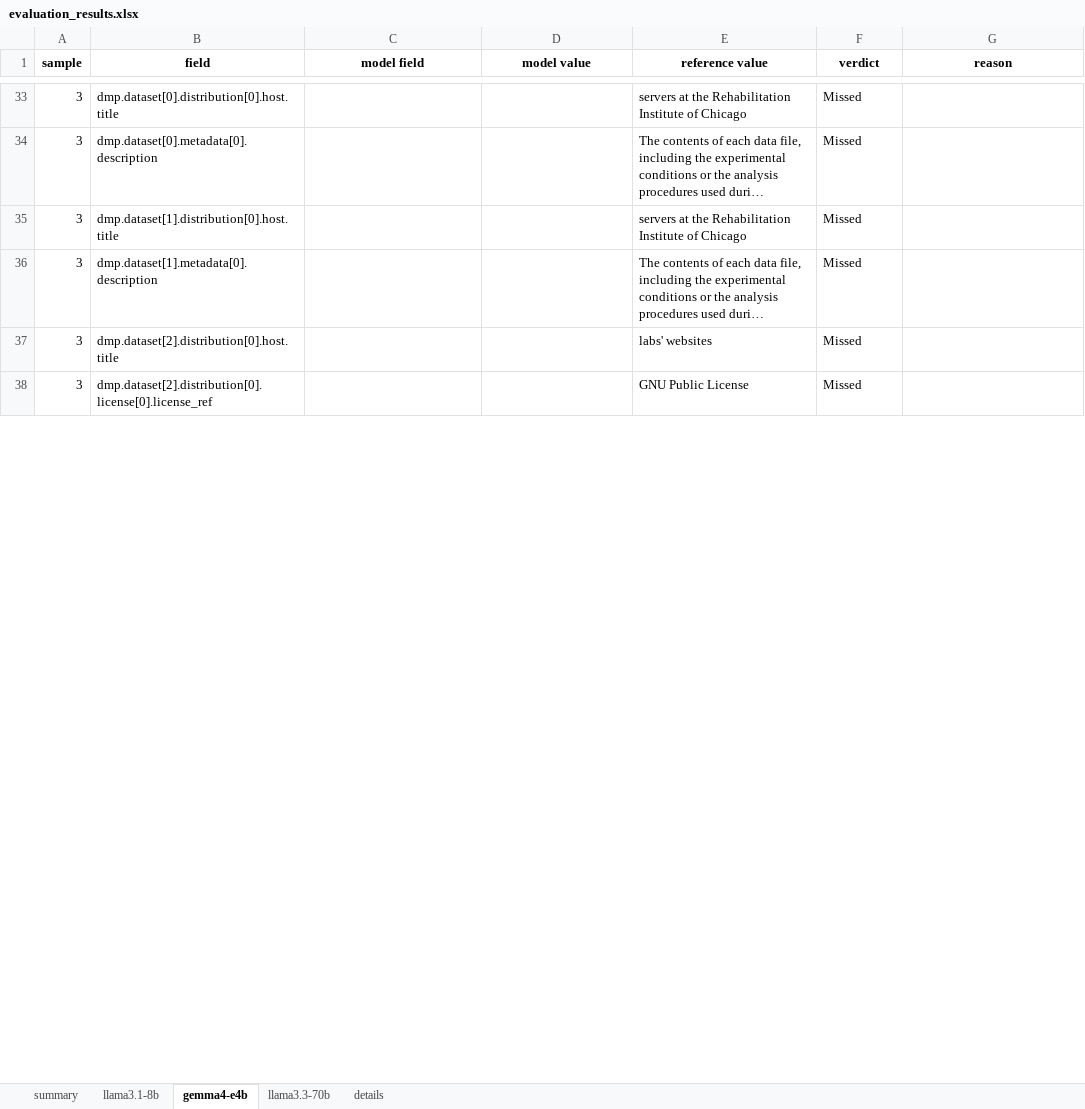
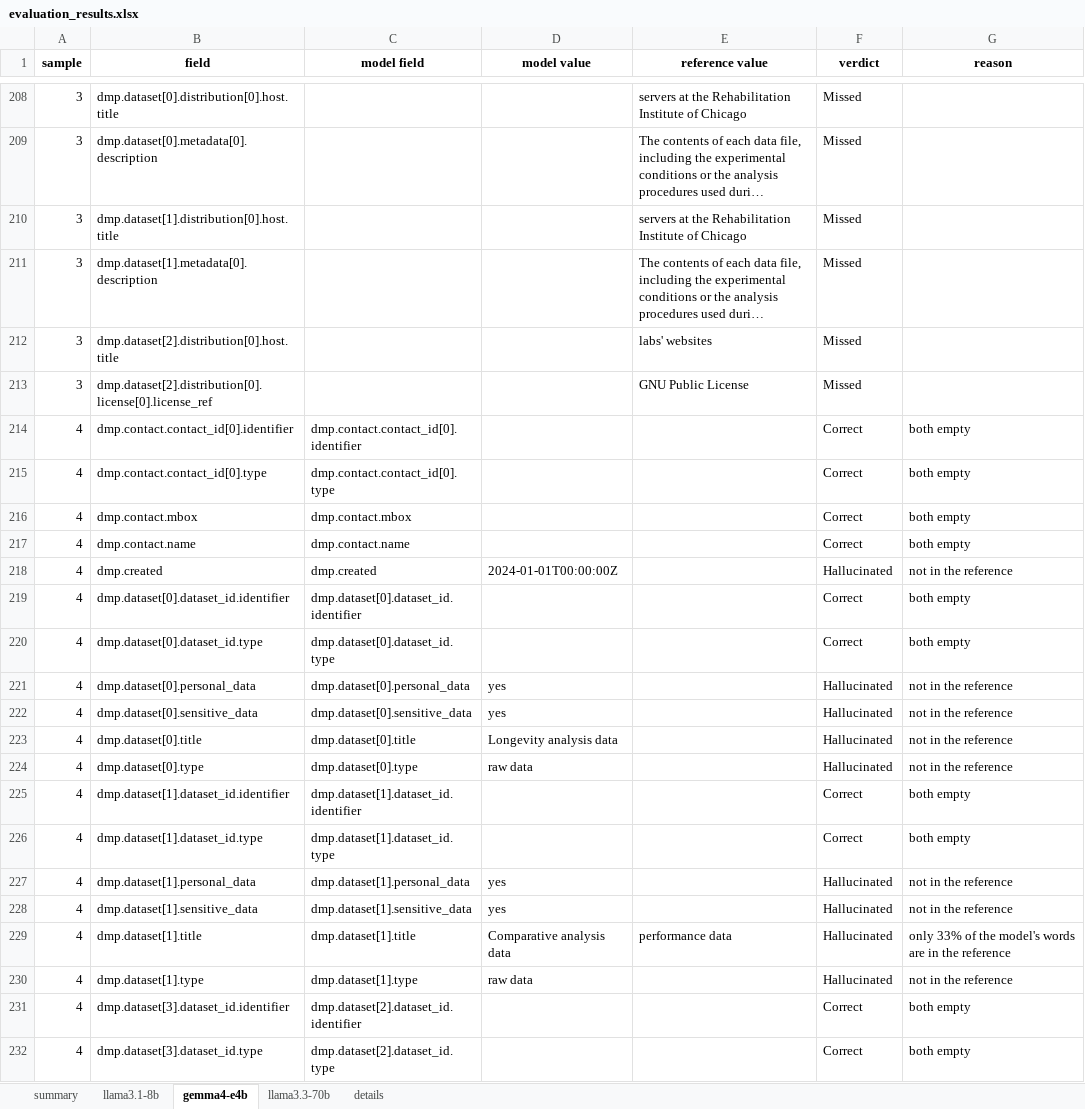
Before and after one commit to fairdataihub/dmpbridge, an Excel workbook: data/output/rda/runs/v7/evaluation_results.xlsx, sheet gemma4-e4b, drawn as a sheet; only a part is shown, gaps mark what is left out; long unchanged cells end in …; values as stored, in another font and other column widths than the file's, no borders; the diff covers the shown part only; the diff names each change by its address in the sheet, - before the commit and + after, or states it on an @@ line.

Commit message:
Add new Data Management Plans (DMPs) for various research projects
- Created DMPs for sample datasets including computational and experimental data, longevity analysis, and fluid state variables.
- Included detailed descriptions of datasets, ethical considerations, and data access information.
- Ensured compliance with data sharing guidelines and included metadata standards for future accessibility.
- Added contact information for project leads and related identifiers for institutional repositories.

```diff
--- a/data/output/rda/runs/v7/evaluation_results.xlsx (sheet gemma4-e4b)
+++ b/data/output/rda/runs/v7/evaluation_results.xlsx (sheet gemma4-e4b)
+row 214: 4 | dmp.contact.contact_id[0].identifier | dmp.contact.contact_id[0].identifier |  |  | Correct | both empty
+row 215: 4 | dmp.contact.contact_id[0].type | dmp.contact.contact_id[0].type |  |  | Correct | both empty
+row 216: 4 | dmp.contact.mbox | dmp.contact.mbox |  |  | Correct | both empty
+row 217: 4 | dmp.contact.name | dmp.contact.name |  |  | Correct | both empty
+row 218: 4 | dmp.created | dmp.created | 2024-01-01T00:00:00Z |  | Hallucinated | not in the reference
+row 219: 4 | dmp.dataset[0].dataset_id.identifier | dmp.dataset[0].dataset_id.identifier |  |  | Correct | both empty
+row 220: 4 | dmp.dataset[0].dataset_id.type | dmp.dataset[0].dataset_id.type |  |  | Correct | both empty
+row 221: 4 | dmp.dataset[0].personal_data | dmp.dataset[0].personal_data | yes |  | Hallucinated | not in the reference
+row 222: 4 | dmp.dataset[0].sensitive_data | dmp.dataset[0].sensitive_data | yes |  | Hallucinated | not in the reference
+row 223: 4 | dmp.dataset[0].title | dmp.dataset[0].title | Longevity analysis data |  | Hallucinated | not in the reference
+row 224: 4 | dmp.dataset[0].type | dmp.dataset[0].type | raw data |  | Hallucinated | not in the reference
+row 225: 4 | dmp.dataset[1].dataset_id.identifier | dmp.dataset[1].dataset_id.identifier |  |  | Correct | both empty
+row 226: 4 | dmp.dataset[1].dataset_id.type | dmp.dataset[1].dataset_id.type |  |  | Correct | both empty
+row 227: 4 | dmp.dataset[1].personal_data | dmp.dataset[1].personal_data | yes |  | Hallucinated | not in the reference
+row 228: 4 | dmp.dataset[1].sensitive_data | dmp.dataset[1].sensitive_data | yes |  | Hallucinated | not in the reference
+row 229: 4 | dmp.dataset[1].title | dmp.dataset[1].title | Comparative analysis data | performance data | Hallucinated | only 33% of the model's words are in the reference
+row 230: 4 | dmp.dataset[1].type | dmp.dataset[1].type | raw data |  | Hallucinated | not in the reference
+row 231: 4 | dmp.dataset[3].dataset_id.identifier | dmp.dataset[2].dataset_id.identifier |  |  | Correct | both empty
+row 232: 4 | dmp.dataset[3].dataset_id.type | dmp.dataset[2].dataset_id.type |  |  | Correct | both empty
```
Also changed, not shown: 311 added rows elsewhere in this sheet, sheet details, sheet llama3.3-70b, sheet llama3.1-8b, sheet summary, 26 other files.
